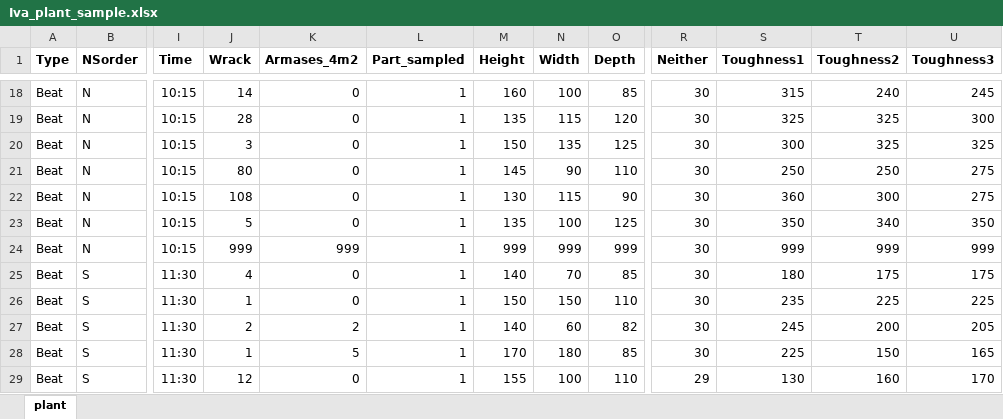
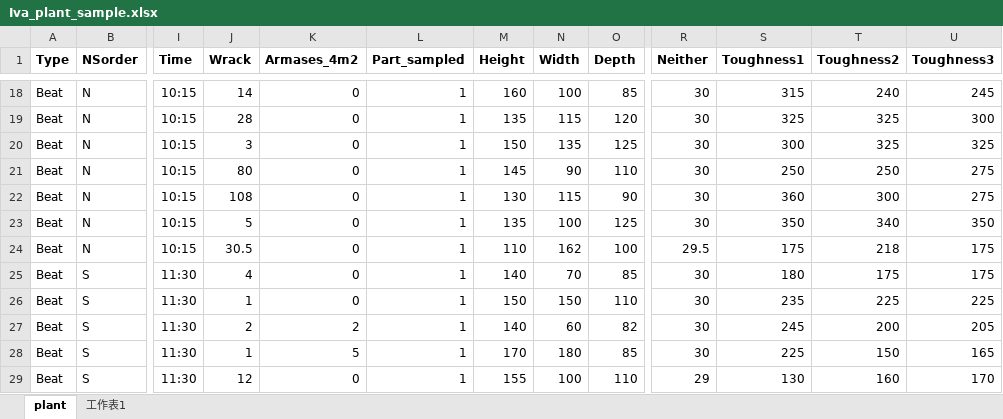
Before and after one commit to weitingwlin/ivalatitude, an Excel workbook: rawdata/Iva_plant_sample.xlsx, sheet plant, drawn as a sheet; only a part is shown, gaps mark what is left out; values as stored, in another font and other column widths than the file's, no borders; the diff names each change by its address in the sheet, - before the commit and + after, or states it on an @@ line.

```diff
--- a/rawdata/Iva_plant_sample.xlsx (sheet plant)
+++ b/rawdata/Iva_plant_sample.xlsx (sheet plant)
+sheet tab: 工作表1
-J24 (Wrack): 999
+J24 (Wrack): 30.5
-K24 (Armases_4m2): 999
+K24 (Armases_4m2): 0
-M24 (Height): 999
+M24 (Height): 110
-N24 (Width): 999
+N24 (Width): 162
-O24 (Depth): 999
+O24 (Depth): 100
-R24 (Neither): 30
+R24 (Neither): 29.5
-S24 (Toughness1): 999
+S24 (Toughness1): 175
-T24 (Toughness2): 999
+T24 (Toughness2): 218
-U24 (Toughness3): 999
+U24 (Toughness3): 175
```
Also changed, not shown: 7 other files.
